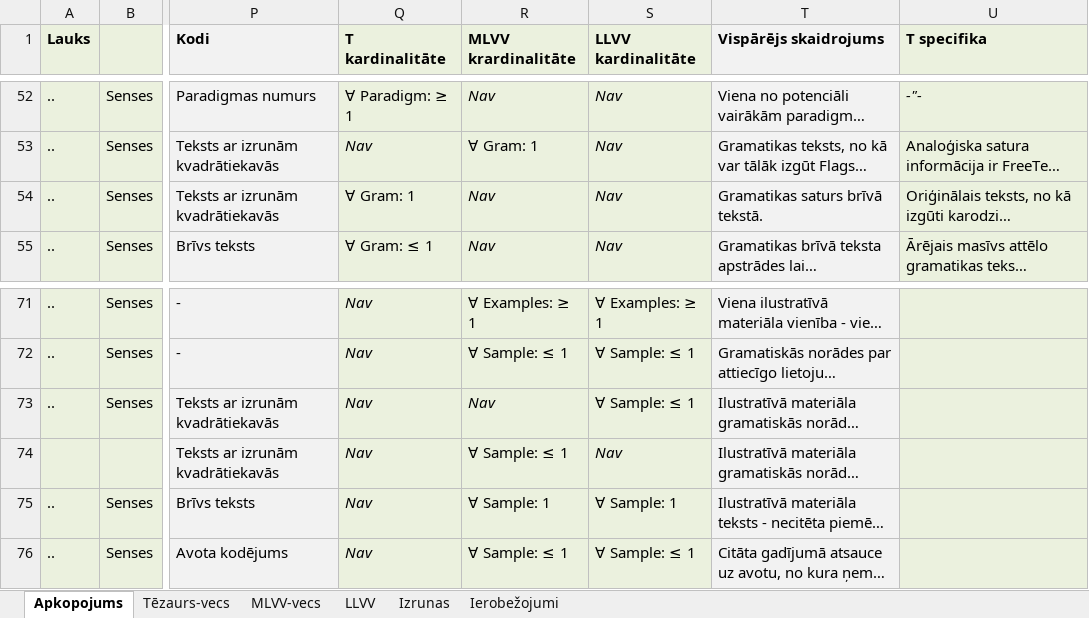
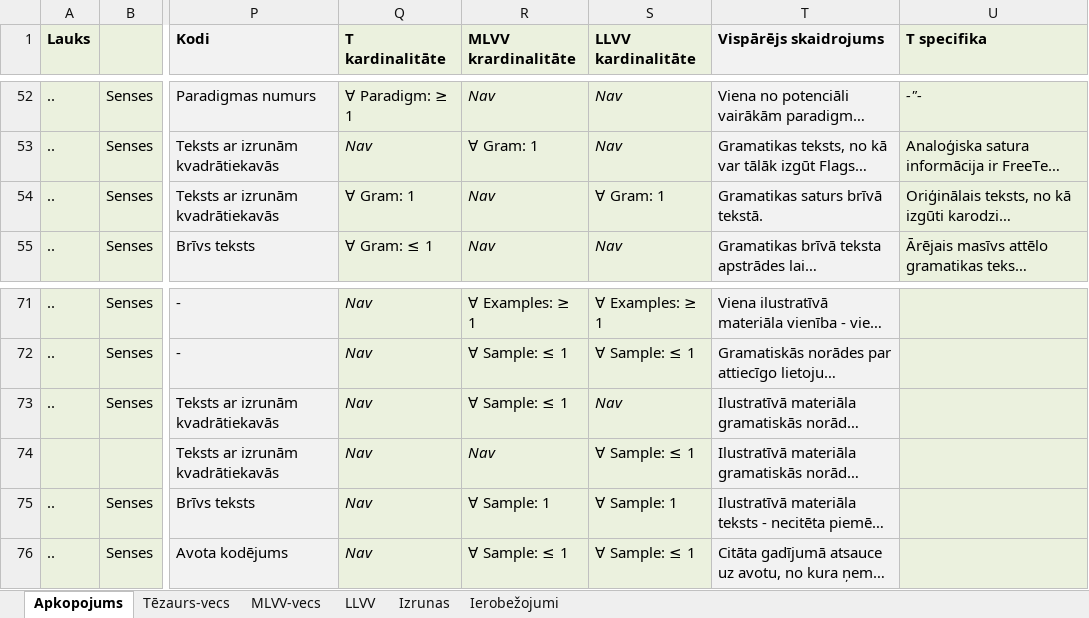
Before and after one commit to lauma/Dictionary, an Excel workbook: docs/struktuura.xlsx, sheet Apkopojums, drawn as a sheet; only a part is shown, gaps mark what is left out; long unchanged cells end in …; values as stored, in another font and other column widths than the file's, no borders; the diff names each change by its address in the sheet, - before the commit and + after, or states it on an @@ line.

Commit message:
Pielabots par FlagText/FreeText MLVV/LLVV.

```diff
--- a/docs/struktuura.xlsx (sheet Apkopojums)
+++ b/docs/struktuura.xlsx (sheet Apkopojums)
-S54 (LLVV kardinalitāte): Nav
+S54 (LLVV kardinalitāte): ∀ Gram: 1
-S54 italic: on
+S54 italic: off
-R73 (MLVV krardinalitāte): Nav
+R73 (MLVV krardinalitāte): ∀ Sample: ≤ 1
-R73 italic: on
+R73 italic: off
-S73 (LLVV kardinalitāte): ∀ Sample: ≤ 1
+S73 (LLVV kardinalitāte): Nav
-S73 italic: off
+S73 italic: on
-R74 (MLVV krardinalitāte): ∀ Sample: ≤ 1
+R74 (MLVV krardinalitāte): Nav
-R74 italic: off
+R74 italic: on
-S74 (LLVV kardinalitāte): Nav
+S74 (LLVV kardinalitāte): ∀ Sample: ≤ 1
-S74 italic: on
+S74 italic: off
```
